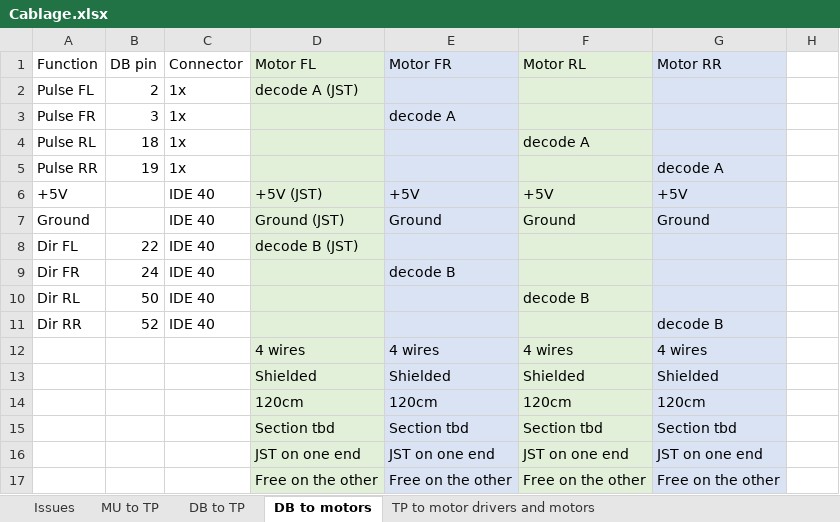
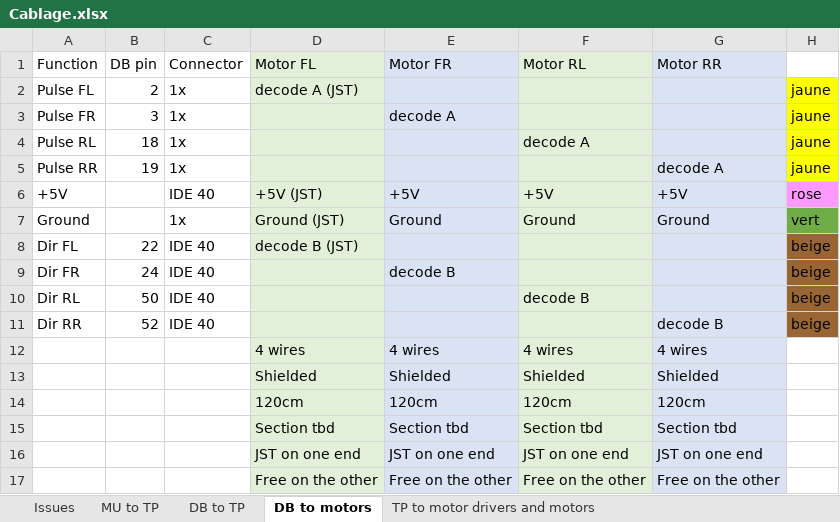
Before and after one commit to Yves1812/Robot_tondeuse, an Excel workbook: Specs et architecture/Cablage.xlsx, sheet DB to motors, drawn as a sheet; values as stored, in another font and other column widths than the file's, no borders; the diff names each change by its address in the sheet, - before the commit and + after, or states it on an @@ line.

```diff
--- a/Specs et architecture/Cablage.xlsx (sheet DB to motors)
+++ b/Specs et architecture/Cablage.xlsx (sheet DB to motors)
-H2:H5: (empty)
+H2:H5: jaune
-H2:H5 fill: none
+H2:H5 fill: #FFFF00
-H6: (empty)
+H6: rose
-H6 fill: none
+H6 fill: #FF99FF
-C7 (Connector): IDE 40
+C7 (Connector): 1x
-H7: (empty)
+H7: vert
-H7 fill: none
+H7 fill: #70AD47
-H8:H11: (empty)
+H8:H11: beige
-H8:H11 fill: none
+H8:H11 fill: #996633
```
Also changed, not shown: sheet TP to motor drivers and motors, sheet DB to TP, sheet MU to TP, 7 other files.
